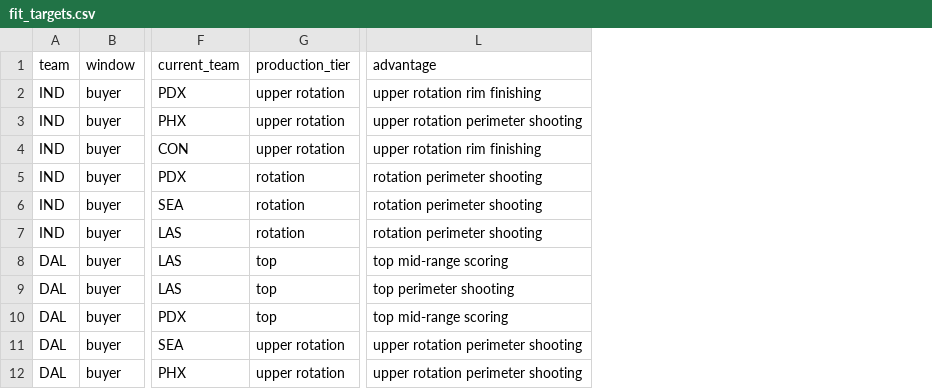
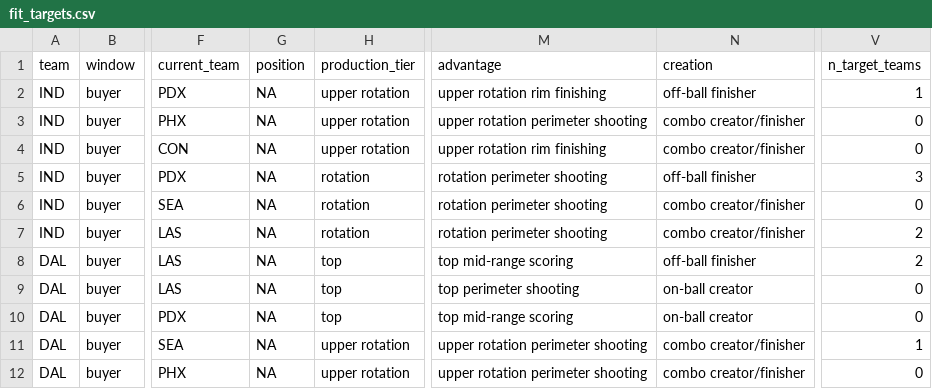
Before and after one commit to wendyguan24/wnba-2026-deadline-framework, a CSV file: output/fit_targets.csv, drawn as a sheet; only a part is shown, gaps mark what is left out; the diff names each change by its address in the sheet, - before the commit and + after, or states it on an @@ line.

```diff
--- a/output/fit_targets.csv
+++ b/output/fit_targets.csv
+column G (position), rows 2-12: all NA
+column N (creation), rows 2-12: off-ball finisher | combo creator/finisher | combo creator/finisher | off-ball finisher | combo creator/finisher | combo creator/finisher | off-ball finisher | on-ball creator | on-ball creator | combo creator/finisher | combo creator/finisher
+column V (n_target_teams), rows 2-12: 1 | 0 | 0 | 3 | 0 | 2 | 2 | 0 | 0 | 1 | 0
```
Also changed, not shown: data/reference/candidate_contracts_2026.csv, output/standing.csv, 8 other files.
